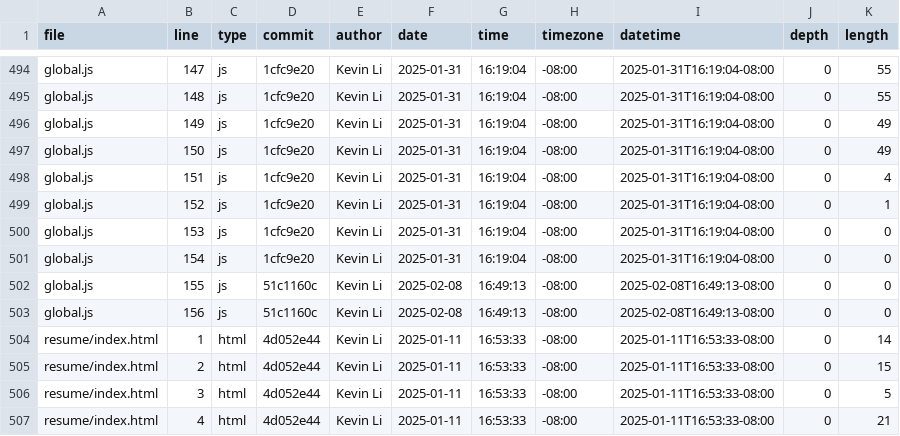
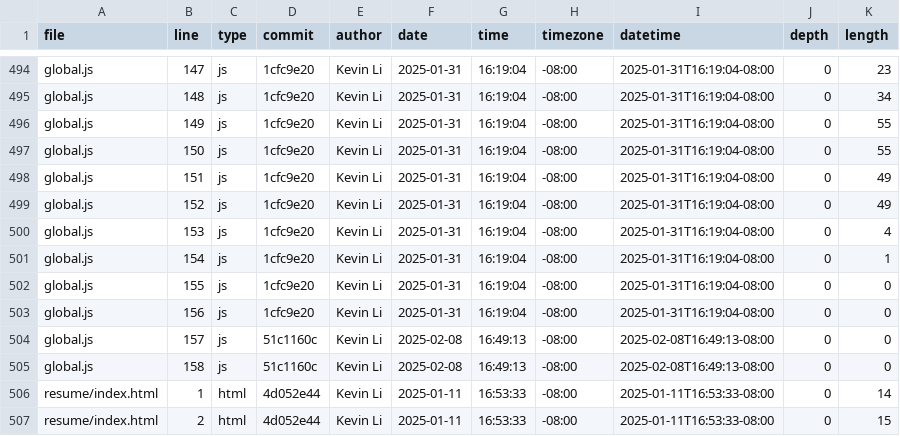
Before and after one commit to GREATLOLO/portfolio, a CSV file: meta/loc.csv, drawn as a sheet; only a part is shown, gaps mark what is left out; the shorter side is filled out with more unchanged rows; the diff covers the shown part only; the diff names each change by its address in the sheet, - before the commit and + after, or states it on an @@ line.

```diff
--- a/meta/loc.csv
+++ b/meta/loc.csv
-K494 (length): 55
+K494 (length): 23
-K495 (length): 55
+K495 (length): 34
-K496:K497 (length): 49
+K496:K497 (length): 55
-K498 (length): 4
+K498 (length): 49
-K499 (length): 1
+K499 (length): 49
-K500 (length): 0
+K500 (length): 4
-K501 (length): 0
+K501 (length): 1
-D502:D503 (commit): 51c1160c
+D502:D503 (commit): 1cfc9e20
-F502:F503 (date): 2025-02-08
+F502:F503 (date): 2025-01-31
-G502:G503 (time): 16:49:13
+G502:G503 (time): 16:19:04
-I502:I503 (datetime): 2025-02-08T16:49:13-08:00
+I502:I503 (datetime): 2025-01-31T16:19:04-08:00
+row 504: global.js | 157 | js | 51c1160c | Kevin Li | 2025-02-08 | 16:49:13 | -08:00 | 2025-02-08T16:49:13-08:00 | 0 | 0
+row 505: global.js | 158 | js | 51c1160c | Kevin Li | 2025-02-08 | 16:49:13 | -08:00 | 2025-02-08T16:49:13-08:00 | 0 | 0
```
Also changed, not shown: 64 edited cells elsewhere in this file.
